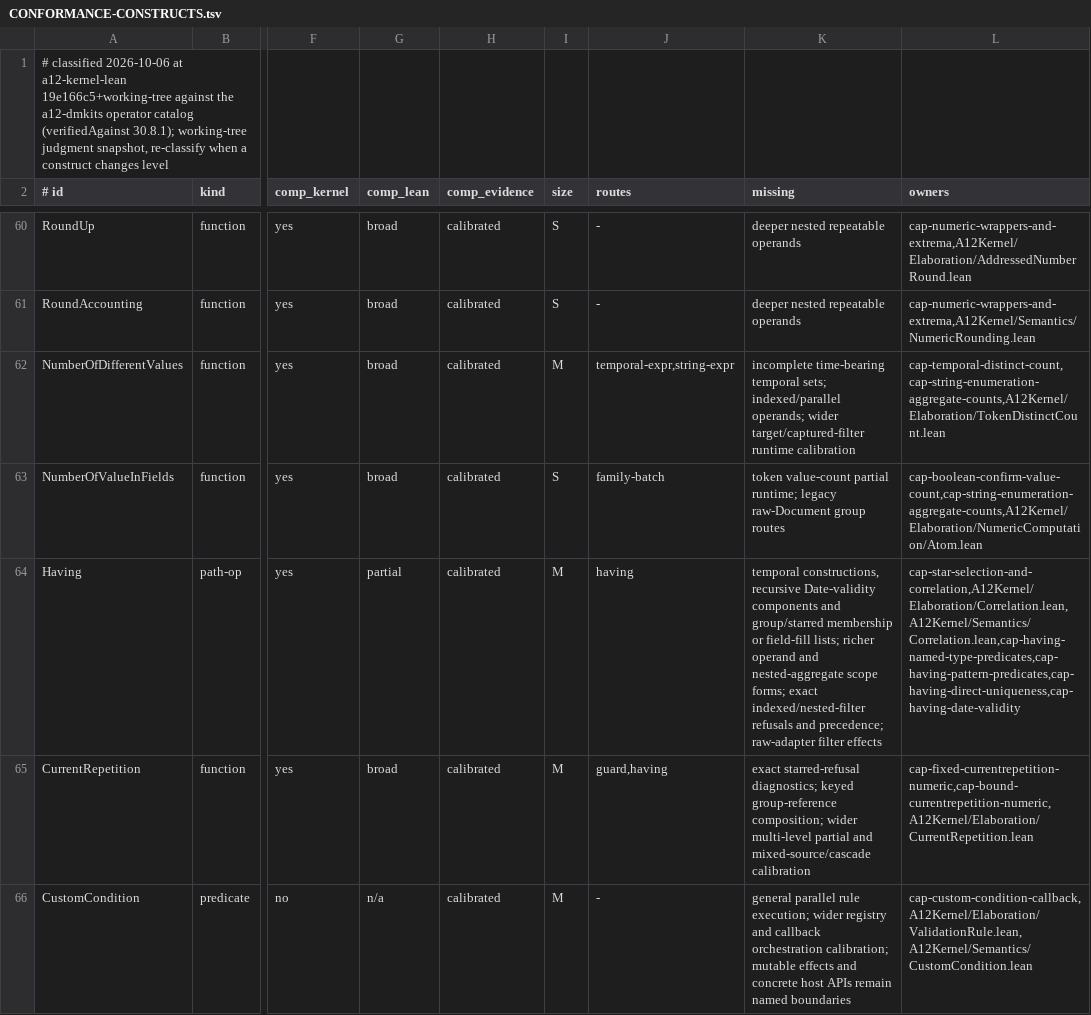
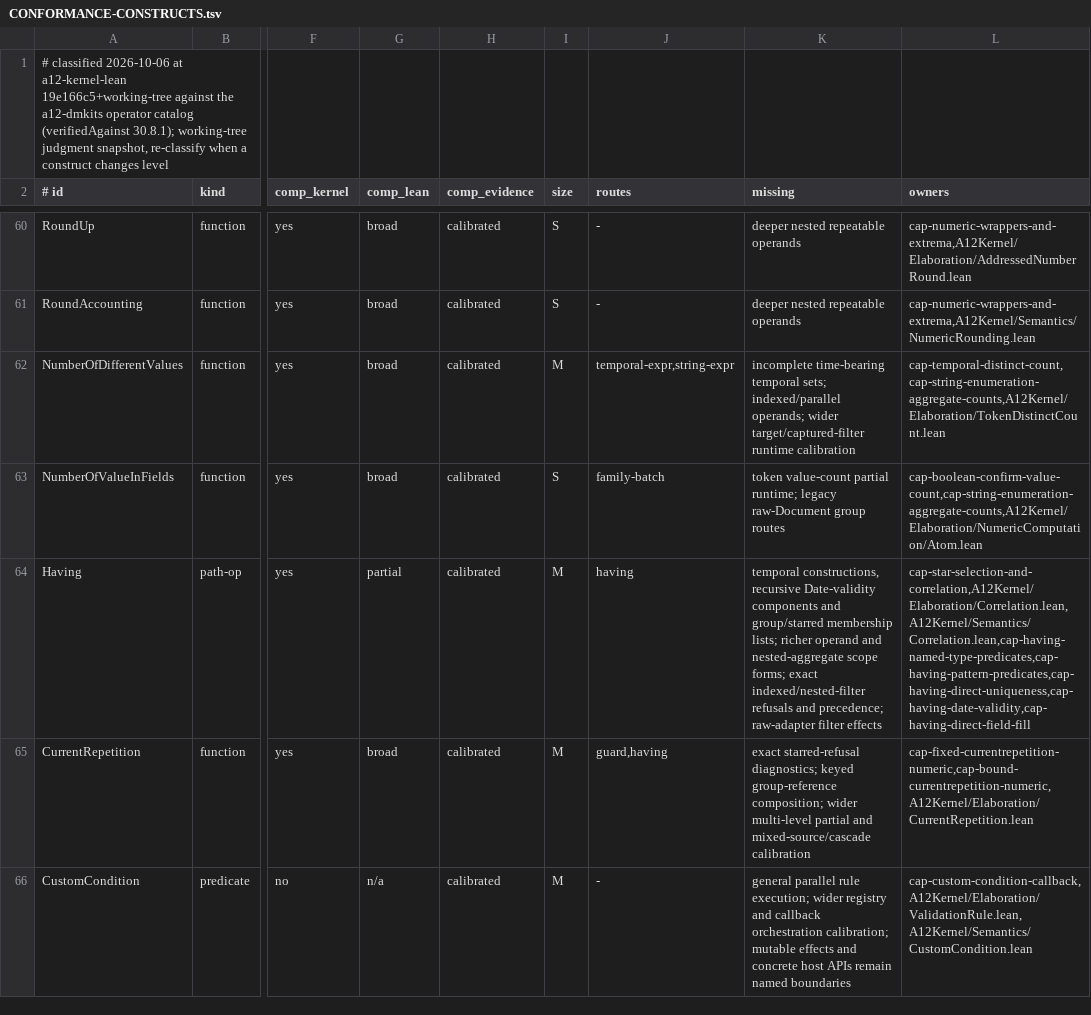
Before and after one commit to mbackschat/a12-kernel-lean, a TSV file: docs/CONFORMANCE-CONSTRUCTS.tsv, drawn as a sheet; only a part is shown, gaps mark what is left out; the diff names each change by its address in the sheet, - before the commit and + after, or states it on an @@ line.

Commit message:
feat(having): evaluate field-fill predicates over entity lists
Preserve per-declaration omitted capacity and phase-specific scan effects across all seven predicates, excluding over-capacity descendants from both cells and completeness. Shared stream changes, reader wiring and the phase/scope matrix form one indivisible family boundary beyond the usual capsule line target; indexed and nested-filter operands remain excluded.

```diff
--- a/docs/CONFORMANCE-CONSTRUCTS.tsv
+++ b/docs/CONFORMANCE-CONSTRUCTS.tsv
-K64 (missing): …group/starred membership or field-fill lists; richer…
+K64 (missing): …group/starred membership lists; richer…
-L64 (owners): cap-star-selection-and-correlation,A12Kernel/Elaboration/Correlation.lean,A12Kernel/Semantics/Correlation.lean,cap-having-named-type-predicates,cap-having-pattern-predicates,cap-having-direct-uniqueness,cap-having-date-validity
+L64 (owners): cap-star-selection-and-correlation,A12Kernel/Elaboration/Correlation.lean,A12Kernel/Semantics/Correlation.lean,cap-having-named-type-predicates,cap-having-pattern-predicates,cap-having-direct-uniqueness,cap-having-date-validity,cap-having-direct-field-fill
```
Also changed, not shown: 35 other files.
